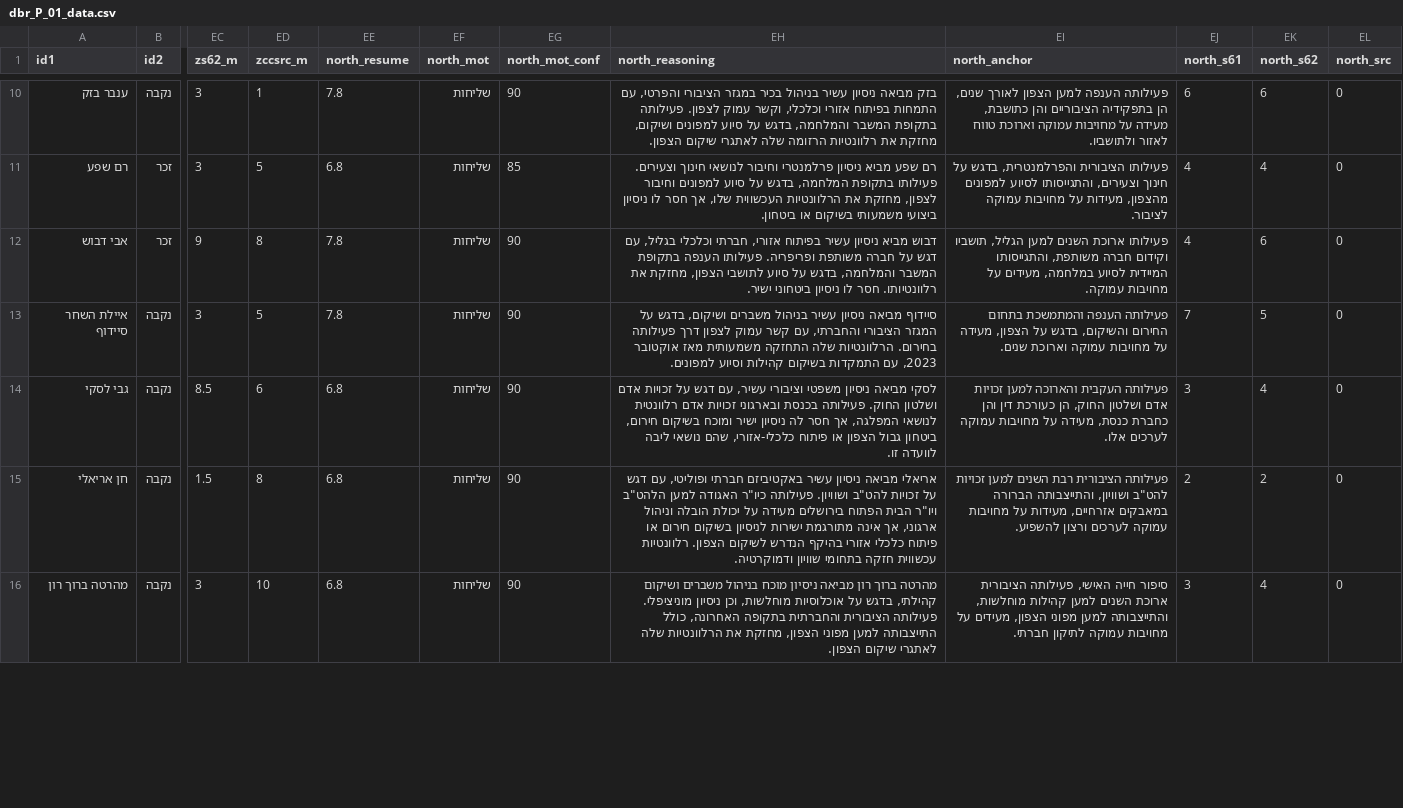
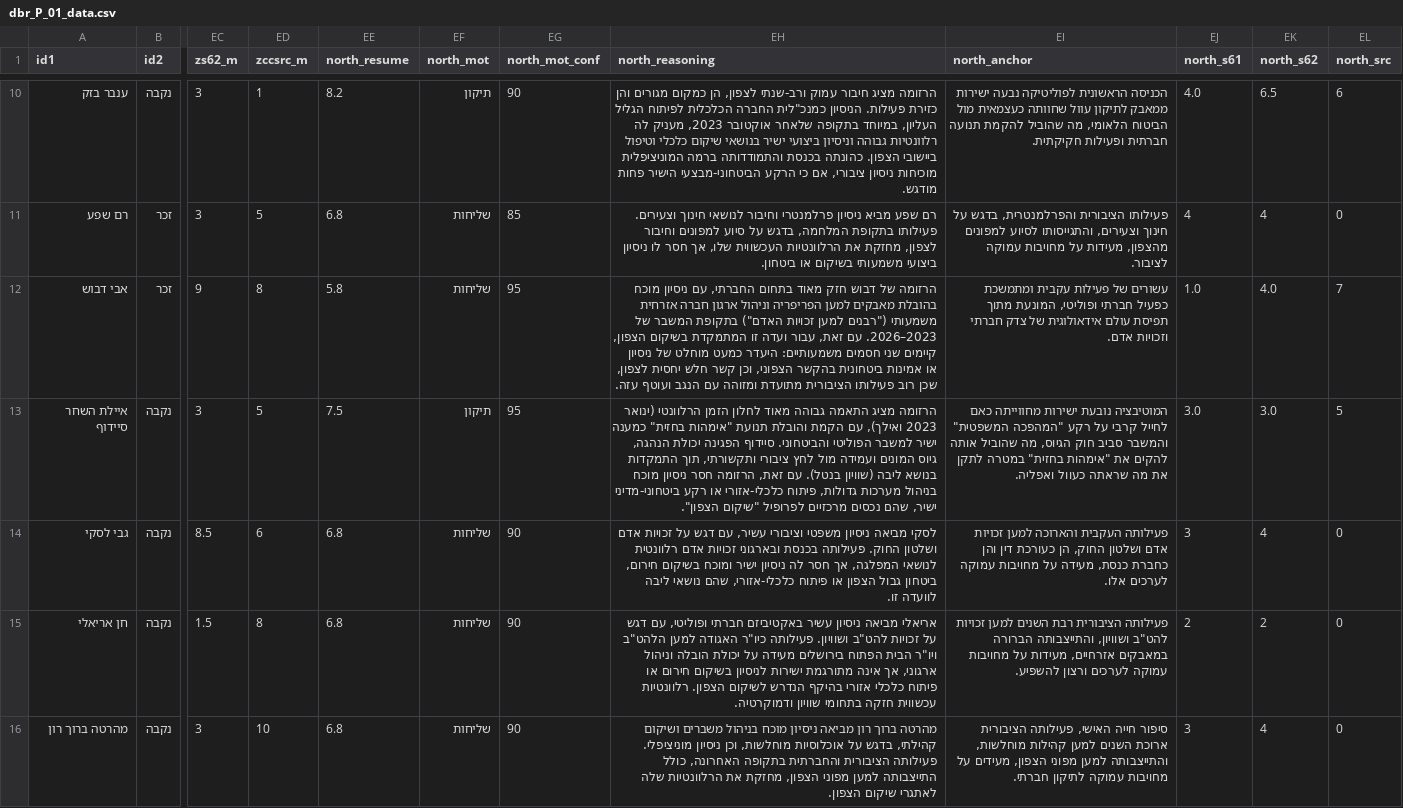
Before and after one commit to dbr-primaris/2026, a CSV file: dbr_P_01_data.csv, drawn as a sheet; only a part is shown, gaps mark what is left out; the diff covers the shown part only; the diff names each change by its address in the sheet, - before the commit and + after, or states it on an @@ line.

```diff
--- a/dbr_P_01_data.csv
+++ b/dbr_P_01_data.csv
-EE10 (north_resume): 7.8
+EE10 (north_resume): 8.2
-EF10 (north_mot): שליחות
+EF10 (north_mot): תיקון
-EH10 (north_reasoning): בזק מביאה ניסיון עשיר בניהול בכיר במגזר הציבורי והפרטי, עם התמחות בפיתוח אזורי וכלכלי, וקשר עמוק לצפון. פעילותה בתקופת המשבר והמלחמה, בדגש על סיוע למפונים ושיקום, מחזקת את רלוונטיות הרזומה שלה לאתגרי שיקום הצפון.
+EH10 (north_reasoning): הרזומה מציג חיבור עמוק ורב-שנתי לצפון, הן כמקום מגורים והן כזירת פעילות. הניסיון כמנכ"לית החברה הכלכלית לפיתוח הגליל העליון, במיוחד בתקופה שלאחר אוקטובר 2023, מעניק לה רלוונטיות גבוהה וניסיון ביצועי ישיר בנושאי שיקום כלכלי וטיפול ביישובי הצפון. כהונתה בכנסת והתמודדותה ברמה המוניציפלית מוכיחות ניסיון ציבורי, אם כי הרקע הביטחוני-מבצעי הישיר פחות מודגש.
-EI10 (north_anchor): פעילותה הענפה למען הצפון לאורך שנים, הן בתפקידיה הציבוריים והן כתושבת, מעידה על מחויבות עמוקה וארוכת טווח לאזור ולתושביו.
+EI10 (north_anchor): הכניסה הראשונית לפוליטיקה נבעה ישירות ממאבק לתיקון עוול שחוותה כעצמאית מול הביטוח הלאומי, מה שהוביל להקמת תנועה חברתית ופעילות חקיקתית.
-EJ10 (north_s61): 6
+EJ10 (north_s61): 4.0
-EK10 (north_s62): 6
+EK10 (north_s62): 6.5
-EL10 (north_src): 0
+EL10 (north_src): 6
-EE12 (north_resume): 7.8
+EE12 (north_resume): 5.8
-EG12:EG13 (north_mot_conf): 90
+EG12:EG13 (north_mot_conf): 95
-EH12 (north_reasoning): דבוש מביא ניסיון עשיר בפיתוח אזורי, חברתי וכלכלי בגליל, עם דגש על חברה משותפת ופריפריה. פעילותו הענפה בתקופת המשבר והמלחמה, בדגש על סיוע לתושבי הצפון, מחזקת את רלוונטיותו. חסר לו ניסיון ביטחוני ישיר.
+EH12 (north_reasoning): הרזומה של דבוש חזק מאוד בתחום החברתי, עם ניסיון מוכח בהובלת מאבקים למען הפריפריה וניהול ארגון חברה אזרחית משמעותי ("רבנים למען זכויות האדם") בתקופת המשבר של 2023–2026. עם זאת, עבור ועדה זו המתמקדת בשיקום הצפון, קיימים שני חסמים משמעותיים: היעדר כמעט מוחלט של ניסיון או אמינות ביטחונית בהקשר הצפוני, וכן קשר חלש יחסית לצפון, שכן רוב פעילותו הציבורית מתועדת ומזוהה עם הנגב ועוטף עזה.
-EI12 (north_anchor): פעילותו ארוכת השנים למען הגליל, תושביו וקידום חברה משותפת, והתגייסותו המיידית לסיוע במלחמה, מעידים על מחויבות עמוקה.
+EI12 (north_anchor): עשורים של פעילות עקבית ומתמשכת כפעיל חברתי ופוליטי, המונעת מתוך תפיסת עולם אידאולוגית של צדק חברתי וזכויות אדם.
-EJ12 (north_s61): 4
+EJ12 (north_s61): 1.0
-EK12 (north_s62): 6
+EK12 (north_s62): 4.0
-EL12 (north_src): 0
+EL12 (north_src): 7
-EE13 (north_resume): 7.8
+EE13 (north_resume): 7.5
-EF13 (north_mot): שליחות
+EF13 (north_mot): תיקון
-EH13 (north_reasoning): סיידוף מביאה ניסיון עשיר בניהול משברים ושיקום, בדגש על המגזר הציבורי והחברתי, עם קשר עמוק לצפון דרך פעילותה בחירום. הרלוונטיות שלה התחזקה משמעותית מאז אוקטובר 2023, עם התמקדות בשיקום קהילות וסיוע למפונים.
+EH13 (north_reasoning): הרזומה מציג התאמה גבוהה מאוד לחלון הזמן הרלוונטי (ינואר 2023 ואילך), עם הקמת והובלת תנועת "אימהות בחזית" כמענה ישיר למשבר הפוליטי והביטחוני. סיידוף הפגינה יכולת הנהגה, גיוס המונים ועמידה מול לחץ ציבורי ותקשורתי, תוך התמקדות בנושא ליבה (שוויון בנטל). עם זאת, הרזומה חסר ניסיון מוכח בניהול מערכות גדולות, פיתוח כלכלי-אזורי או רקע ביטחוני-מדיני ישיר, שהם נכסים מרכזיים לפרופיל "שיקום הצפון".
-EI13 (north_anchor): פעילותה הענפה והמתמשכת בתחום החירום והשיקום, בדגש על הצפון, מעידה על מחויבות עמוקה וארוכת שנים.
+EI13 (north_anchor): המוטיבציה נובעת ישירות מחווייתה כאם לחייל קרבי על רקע "המהפכה המשפטית" והמשבר סביב חוק הגיוס, מה שהוביל אותה להקים את "אימהות בחזית" במטרה לתקן את מה שראתה כעוול ואפליה.
-EJ13 (north_s61): 7
+EJ13 (north_s61): 3.0
-EK13 (north_s62): 5
+EK13 (north_s62): 3.0
-EL13 (north_src): 0
+EL13 (north_src): 5
```
Also changed, not shown: 84 edited cells elsewhere in this file.
